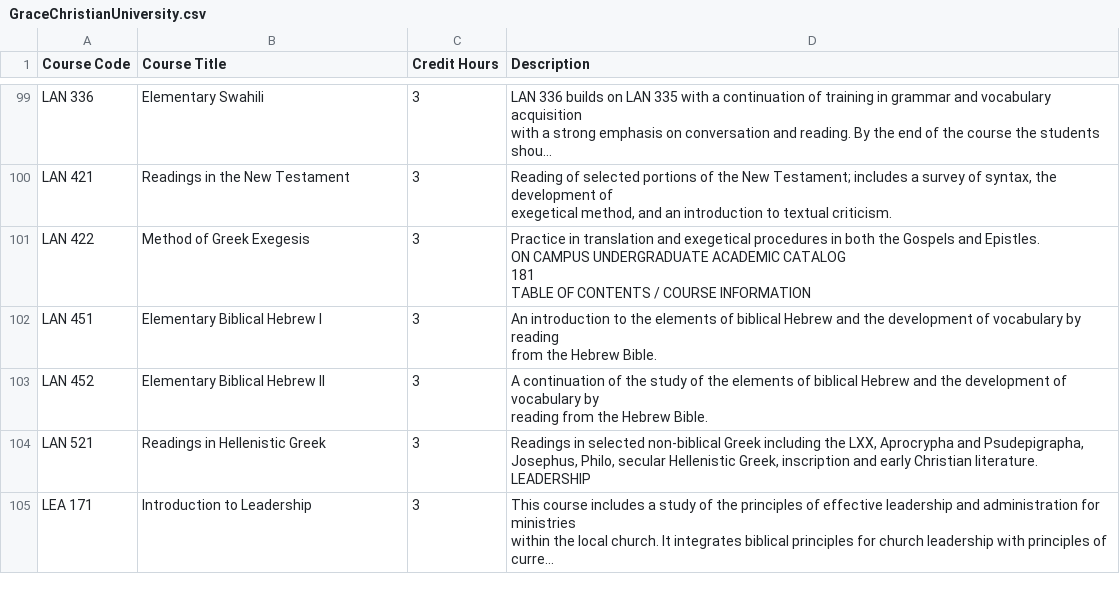
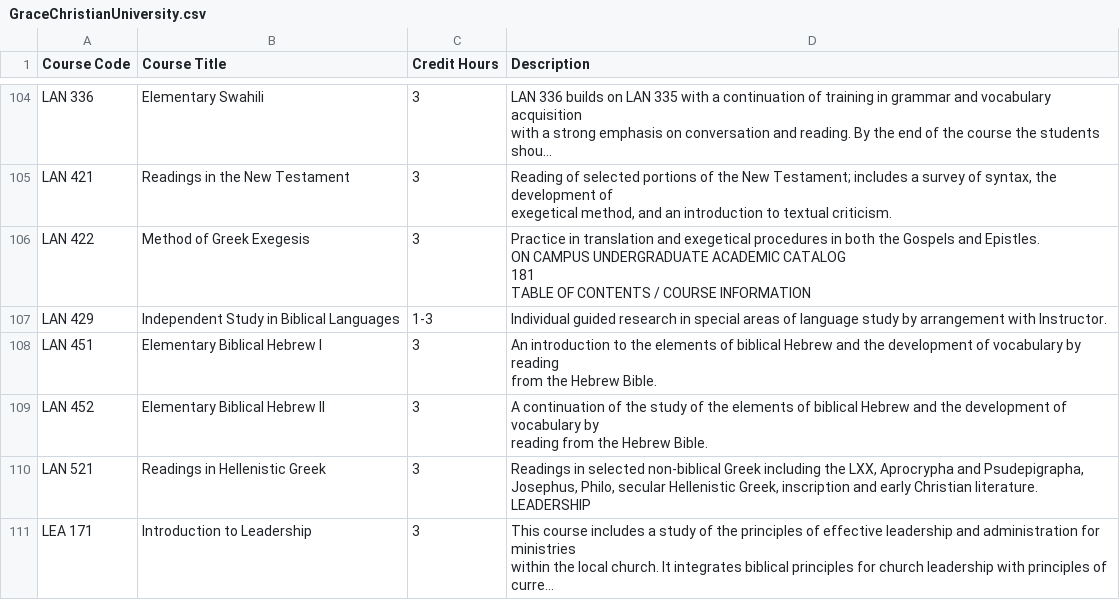
Before and after one commit to EL-Gazoly/Extract-From-PDF, a CSV file: scripts/GraceChristianUniversity/GraceChristianUniversity.csv, drawn as a sheet; only a part is shown, gaps mark what is left out; long unchanged cells end in …; the diff covers the shown part only.

```diff
--- a/scripts/GraceChristianUniversity/GraceChristianUniversity.csv
+++ b/scripts/GraceChristianUniversity/GraceChristianUniversity.csv
@@ -503,2 +539,3 @@ ON CAMPUS UNDERGRADUATE ACADEMIC CATALOG
 TABLE OF CONTENTS / COURSE INFORMATION"
+LAN 429,Independent Study in Biblical Languages,1-3,Individual guided research in special areas of language study by arrangement with Instructor.
 LAN 451,Elementary Biblical Hebrew I,3,"An introduction to the elements of biblical Hebrew and the development of vocabulary by reading
```
Also changed, not shown: 12 added rows and 5 edited cells elsewhere in this file, 2 other files.
